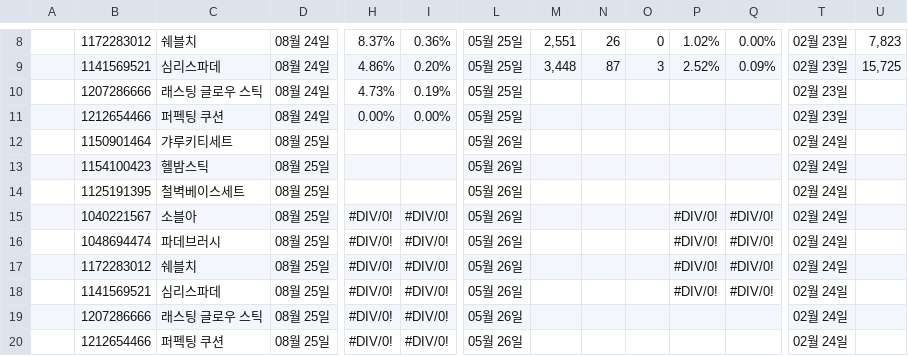
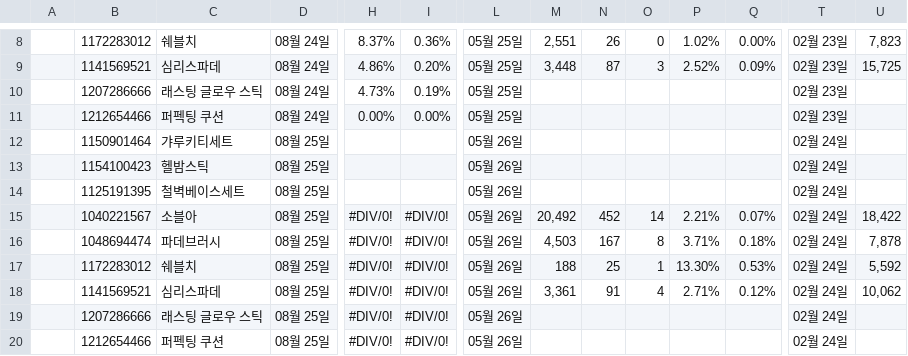
Before and after one commit to qlrltm123-a11y/creative-dashboard, a CSV file: data/megawari-wm-3q.csv, drawn as a sheet; only a part is shown, gaps mark what is left out; removed rows and columns are numbered as before the commit, all else as after; rows hold the shown columns only; the diff names each change by its address in the sheet, - before the commit and + after, or states it on an @@ line.

Commit message:
chore: 시트 자동 동기화 2026-08-25T15:59 (data/megawari-wm-3q.csv)

```diff
--- a/data/megawari-wm-3q.csv
+++ b/data/megawari-wm-3q.csv
-row 15:  | 1040221567 | 소블아 | 08월 25일 | #DIV/0! | #DIV/0! | 05월 26일 |  |  |  | #DIV/0! | #DIV/0! | 02월 24일
-row 16:  | 1048694474 | 파데브러시 | 08월 25일 | #DIV/0! | #DIV/0! | 05월 26일 |  |  |  | #DIV/0! | #DIV/0! | 02월 24일
-row 17:  | 1172283012 | 쉐블치 | 08월 25일 | #DIV/0! | #DIV/0! | 05월 26일 |  |  |  | #DIV/0! | #DIV/0! | 02월 24일
-row 18:  | 1141569521 | 심리스파데 | 08월 25일 | #DIV/0! | #DIV/0! | 05월 26일 |  |  |  | #DIV/0! | #DIV/0! | 02월 24일
+row 15:  | 1040221567 | 소블아 | 08월 25일 | #DIV/0! | #DIV/0! | 05월 26일 | 20,492 | 452 | 14 | 2.21% | 0.07% | 02월 24일 | 18,422
+row 16:  | 1048694474 | 파데브러시 | 08월 25일 | #DIV/0! | #DIV/0! | 05월 26일 | 4,503 | 167 | 8 | 3.71% | 0.18% | 02월 24일 | 7,878
+row 17:  | 1172283012 | 쉐블치 | 08월 25일 | #DIV/0! | #DIV/0! | 05월 26일 | 188 | 25 | 1 | 13.30% | 0.53% | 02월 24일 | 5,592
+row 18:  | 1141569521 | 심리스파데 | 08월 25일 | #DIV/0! | #DIV/0! | 05월 26일 | 3,361 | 91 | 4 | 2.71% | 0.12% | 02월 24일 | 10,062
```
